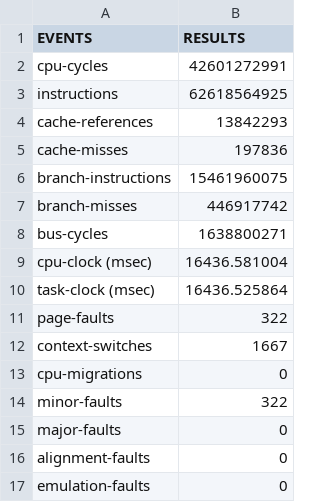
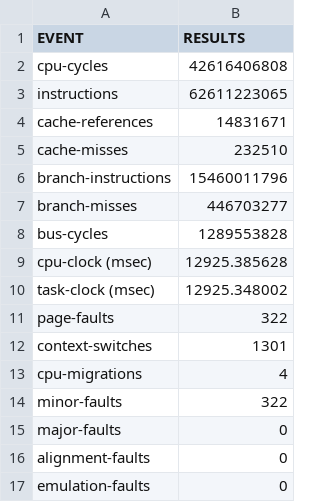
Before and after one commit to CarlosDiogo01/AP_TP3_MD_Parallel, a CSV file: MD_SEQ/Perf/perf_output.csv, drawn as a sheet; the diff names each change by its address in the sheet, - before the commit and + after, or states it on an @@ line.

Commit message:
Added new CSV for perf output

```diff
--- a/MD_SEQ/Perf/perf_output.csv
+++ b/MD_SEQ/Perf/perf_output.csv
-A1: EVENTS
+A1: EVENT
-B2 (RESULTS): 42601272991
+B2 (RESULTS): 42616406808
-B3 (RESULTS): 62618564925
+B3 (RESULTS): 62611223065
-B4 (RESULTS): 13842293
+B4 (RESULTS): 14831671
-B5 (RESULTS): 197836
+B5 (RESULTS): 232510
-B6 (RESULTS): 15461960075
+B6 (RESULTS): 15460011796
-B7 (RESULTS): 446917742
+B7 (RESULTS): 446703277
-B8 (RESULTS): 1638800271
+B8 (RESULTS): 1289553828
-B9 (RESULTS): 16436.581004
+B9 (RESULTS): 12925.385628
-B10 (RESULTS): 16436.525864
+B10 (RESULTS): 12925.348002
-B12 (RESULTS): 1667
+B12 (RESULTS): 1301
-B13 (RESULTS): 0
+B13 (RESULTS): 4
```
